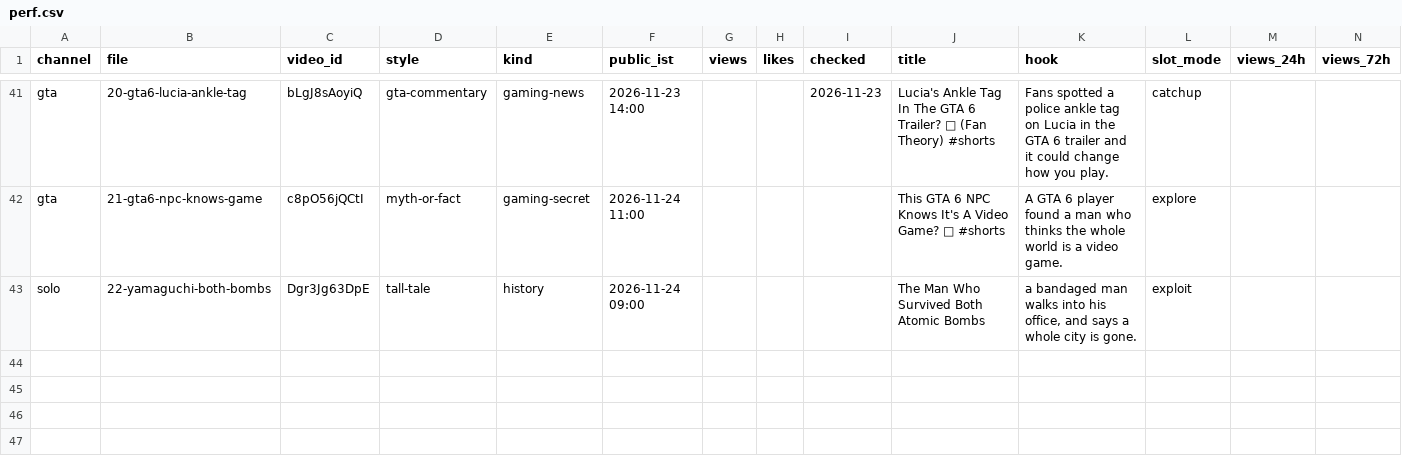
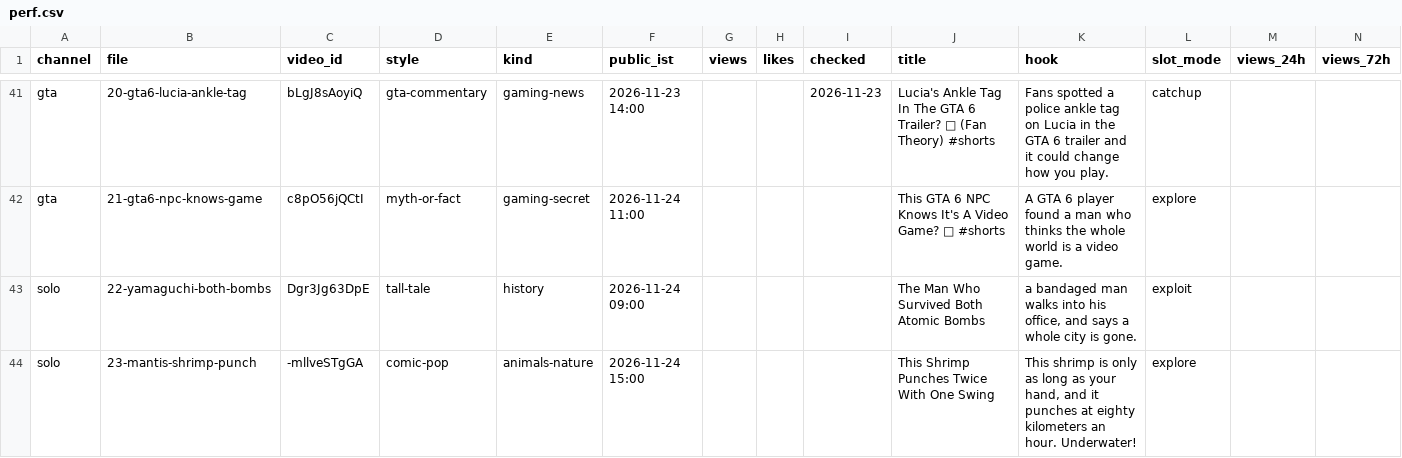
Before and after one commit to ffrastogi737-art/Faltu, a CSV file: shorts-out/perf.csv, drawn as a sheet; only a part is shown, gaps mark what is left out.

```diff
--- a/shorts-out/perf.csv
+++ b/shorts-out/perf.csv
@@ -43 +43,2 @@ gta,21-gta6-npc-knows-game,c8pO56jQCtI,myth-or-fact,gaming-secret,2026-11-24 11:
 solo,22-yamaguchi-both-bombs,Dgr3Jg63DpE,tall-tale,history,2026-11-24 09:00,,,,The Man Who Survived Both Atomic Bombs,"a bandaged man walks into his office, and says a whole city is gone.",exploit,,
+solo,23-mantis-shrimp-punch,-mllveSTgGA,comic-pop,animals-nature,2026-11-24 15:00,,,,This Shrimp Punches Twice With One Swing,"This shrimp is only as long as your hand, and it punches at eighty kilometers an hour. Underwater!",explore,,
```
Also changed, not shown: 3 other files.
